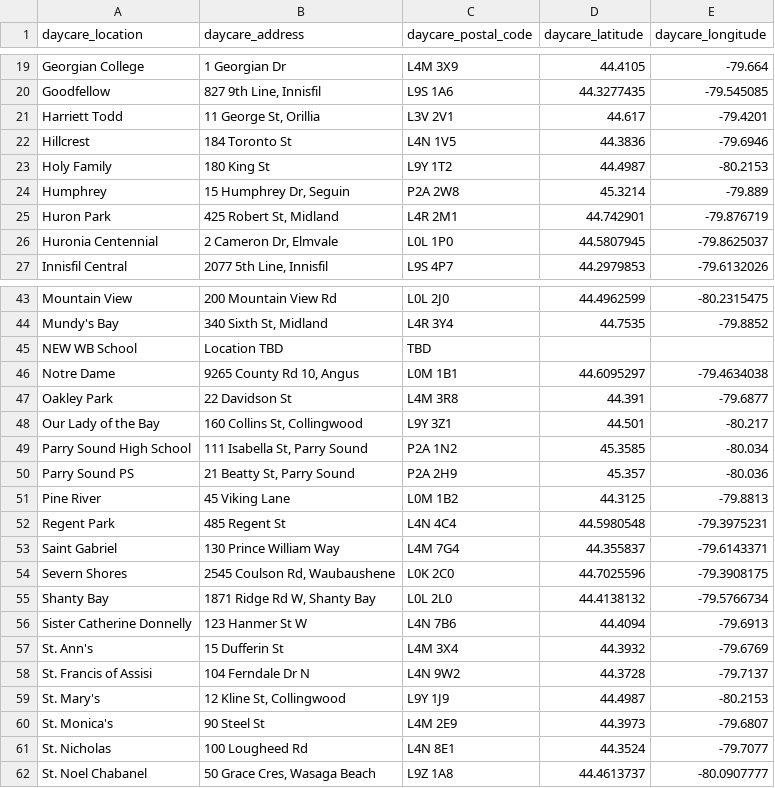
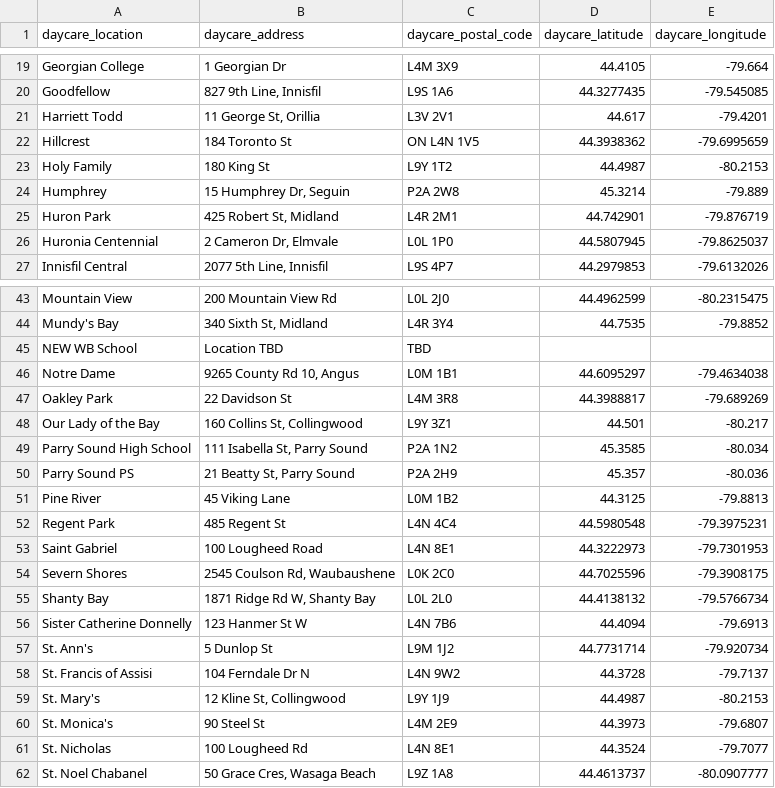
Before and after one commit to LiPinghai/ymcaApi, a CSV file: daycare_location.csv, drawn as a sheet; only a part is shown, gaps mark what is left out.

Commit message:
fix psotal and daycarelocation

```diff
--- a/daycare_location.csv
+++ b/daycare_location.csv
@@ -21,3 +21,3 @@ Goodfellow,"827 9th Line, Innisfil",L9S 1A6,44.3277435,-79.545085
 Harriett Todd,"11 George St, Orillia",L3V 2V1,44.617,-79.4201
-Hillcrest,184 Toronto St,L4N 1V5,44.3836,-79.6946
+Hillcrest,184 Toronto St, ON L4N 1V5,44.3938362,-79.6995659
 Holy Family,180 King St,L9Y 1T2,44.4987,-80.2153
@@ -46,3 +46,3 @@ NEW WB School,Location TBD,TBD,,
 Notre Dame,"9265 County Rd 10, Angus",L0M 1B1,44.6095297,-79.4634038
-Oakley Park,22 Davidson St,L4M 3R8,44.391,-79.6877
+Oakley Park,22 Davidson St,L4M 3R8,44.3988817,-79.689269
 Our Lady of the Bay,"160 Collins St, Collingwood",L9Y 3Z1,44.501,-80.217
@@ -52,3 +52,3 @@ Pine River,45 Viking Lane,L0M 1B2,44.3125,-79.8813
 Regent Park,485 Regent St,L4N 4C4,44.5980548,-79.3975231
-Saint Gabriel,130 Prince William Way,L4M 7G4,44.355837,-79.6143371
+Saint Gabriel,100 Lougheed Road,L4N 8E1,44.3222973,-79.7301953
 Severn Shores,"2545 Coulson Rd, Waubaushene",L0K 2C0,44.7025596,-79.3908175
@@ -56,3 +56,3 @@ Shanty Bay,"1871 Ridge Rd W, Shanty Bay",L0L 2L0,44.4138132,-79.5766734
 Sister Catherine Donnelly,123 Hanmer St W,L4N 7B6,44.4094,-79.6913
-St. Ann's,15 Dufferin St,L4M 3X4,44.3932,-79.6769
+St. Ann's,5 Dunlop St,L9M 1J2,44.7731714,-79.920734
 St. Francis of Assisi,104 Ferndale Dr N,L4N 9W2,44.3728,-79.7137
```
Also changed, not shown: 1 other file.
